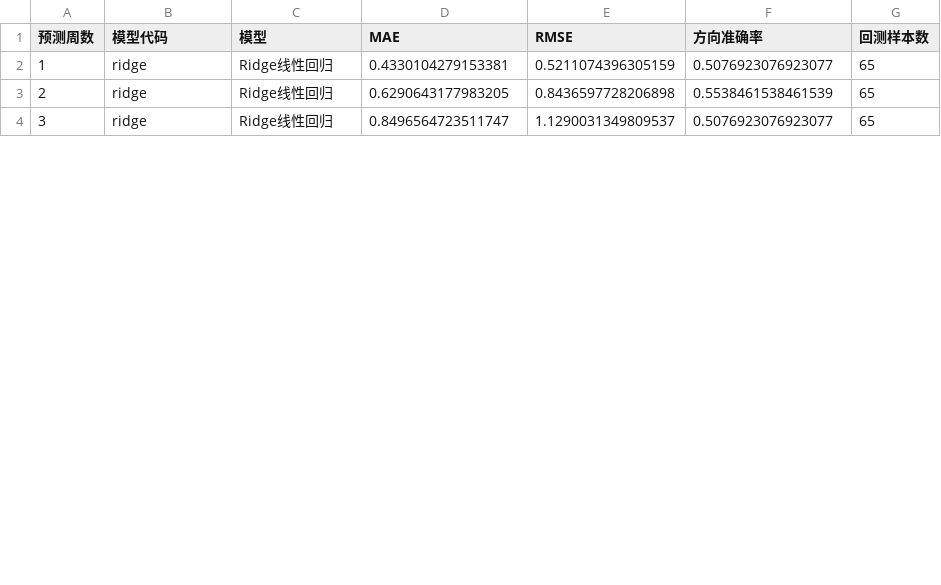
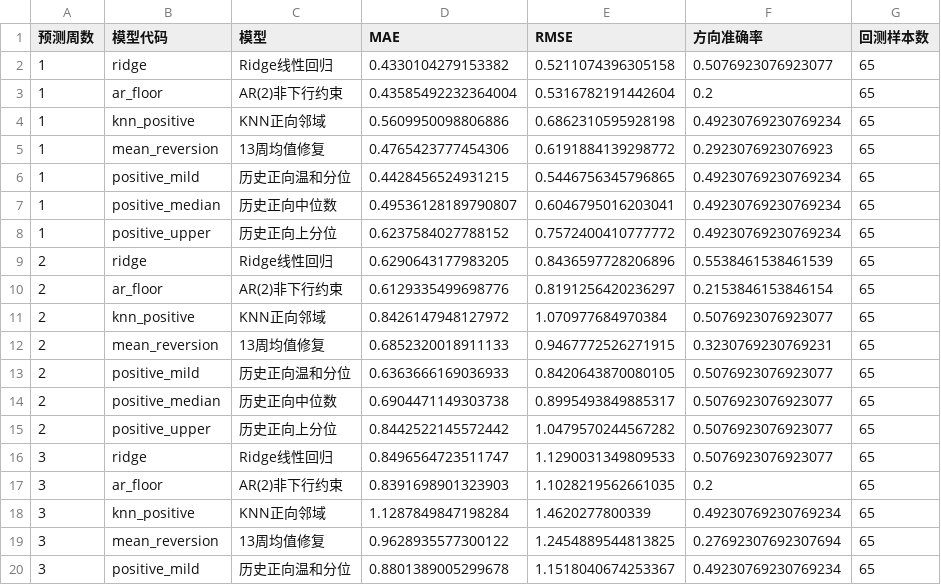
Before and after one commit to Czy123456-Hub/sugar_price, a CSV file: assets/model_backtest.csv, drawn as a sheet; only a part is shown; the diff covers the shown part only.

```diff
--- a/assets/model_backtest.csv
+++ b/assets/model_backtest.csv
@@ -1,4 +1,20 @@
 预测周数,模型代码,模型,MAE,RMSE,方向准确率,回测样本数
-1,ridge,Ridge线性回归,0.4330104279153381,0.5211074396305159,0.5076923076923077,65
-2,ridge,Ridge线性回归,0.6290643177983205,0.8436597728206898,0.5538461538461539,65
-3,ridge,Ridge线性回归,0.8496564723511747,1.1290031349809537,0.5076923076923077,65
+1,ridge,Ridge线性回归,0.4330104279153382,0.5211074396305158,0.5076923076923077,65
+1,ar_floor,AR(2)非下行约束,0.43585492232364004,0.5316782191442604,0.2,65
+1,knn_positive,KNN正向邻域,0.5609950098806886,0.6862310595928198,0.49230769230769234,65
+1,mean_reversion,13周均值修复,0.4765423777454306,0.6191884139298772,0.2923076923076923,65
+1,positive_mild,历史正向温和分位,0.4428456524931215,0.5446756345796865,0.49230769230769234,65
+1,positive_median,历史正向中位数,0.49536128189790807,0.6046795016203041,0.49230769230769234,65
+1,positive_upper,历史正向上分位,0.6237584027788152,0.7572400410777772,0.49230769230769234,65
+2,ridge,Ridge线性回归,0.6290643177983205,0.8436597728206896,0.5538461538461539,65
+2,ar_floor,AR(2)非下行约束,0.6129335499698776,0.8191256420236297,0.2153846153846154,65
+2,knn_positive,KNN正向邻域,0.8426147948127972,1.070977684970384,0.5076923076923077,65
+2,mean_reversion,13周均值修复,0.6852320018911133,0.9467772526271915,0.3230769230769231,65
+2,positive_mild,历史正向温和分位,0.6363666169036933,0.8420643870080105,0.5076923076923077,65
+2,positive_median,历史正向中位数,0.6904471149303738,0.8995493849885317,0.5076923076923077,65
+2,positive_upper,历史正向上分位,0.8442522145572442,1.0479570244567282,0.5076923076923077,65
+3,ridge,Ridge线性回归,0.8496564723511747,1.1290031349809533,0.5076923076923077,65
+3,ar_floor,AR(2)非下行约束,0.8391698901323903,1.1028219562661035,0.2,65
+3,knn_positive,KNN正向邻域,1.1287849847198284,1.4620277800339,0.49230769230769234,65
+3,mean_reversion,13周均值修复,0.9628935577300122,1.2454889544813825,0.27692307692307694,65
+3,positive_mild,历史正向温和分位,0.8801389005299678,1.1518040674253367,0.49230769230769234,65
```
Also changed, not shown: 8 added rows and 2 edited cells elsewhere in this file, assets/forecast.csv, 15 other files.
